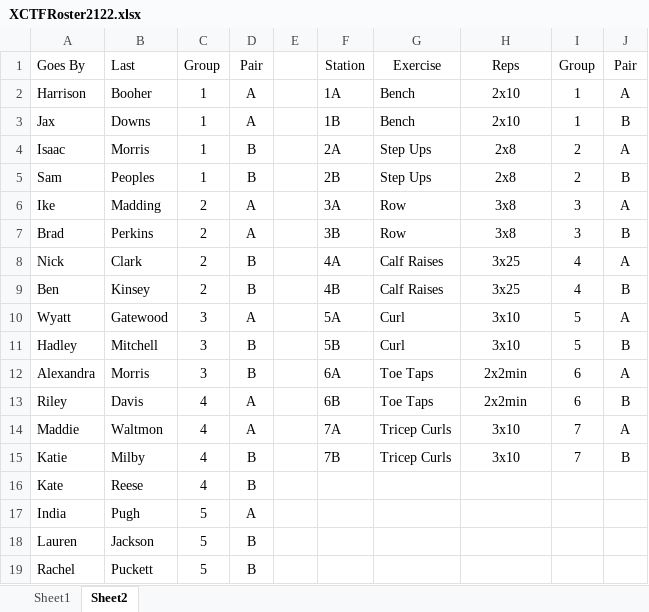
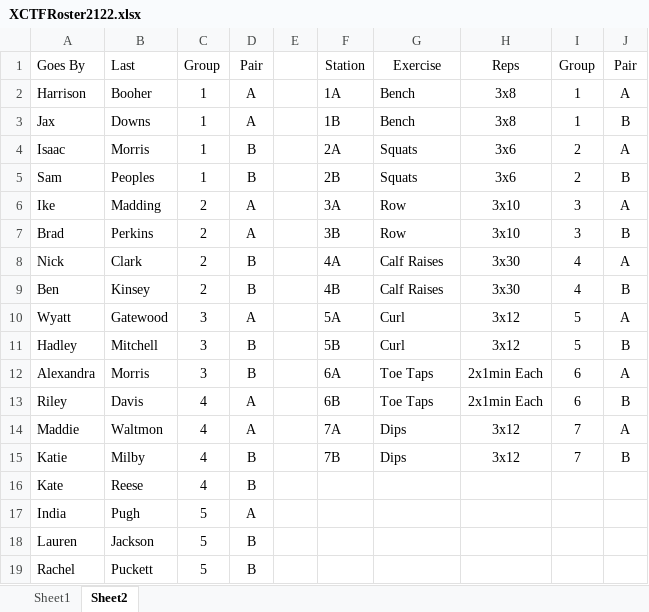
Before and after one commit to gcxcluke/Calendar, an Excel workbook: XCTFRoster2122.xlsx, sheet Sheet2, drawn as a sheet; only a part is shown; values as stored, in another font and other column widths than the file's, no borders; the diff names each change by its address in the sheet, - before the commit and + after, or states it on an @@ line.

```diff
--- a/XCTFRoster2122.xlsx (sheet Sheet2)
+++ b/XCTFRoster2122.xlsx (sheet Sheet2)
-H2:H3: 2x10
+H2:H3: 3x8
-G4:G5: Step Ups
+G4:G5: Squats
-H4:H5: 2x8
+H4:H5: 3x6
-H6:H7: 3x8
+H6:H7: 3x10
-H8:H9: 3x25
+H8:H9: 3x30
-H10:H11: 3x10
+H10:H11: 3x12
-H12:H13: 2x2min
+H12:H13: 2x1min Each
-G14:G15: Tricep Curls
+G14:G15: Dips
-H14:H15: 3x10
+H14:H15: 3x12
```
Also changed, not shown: 1 other file.
